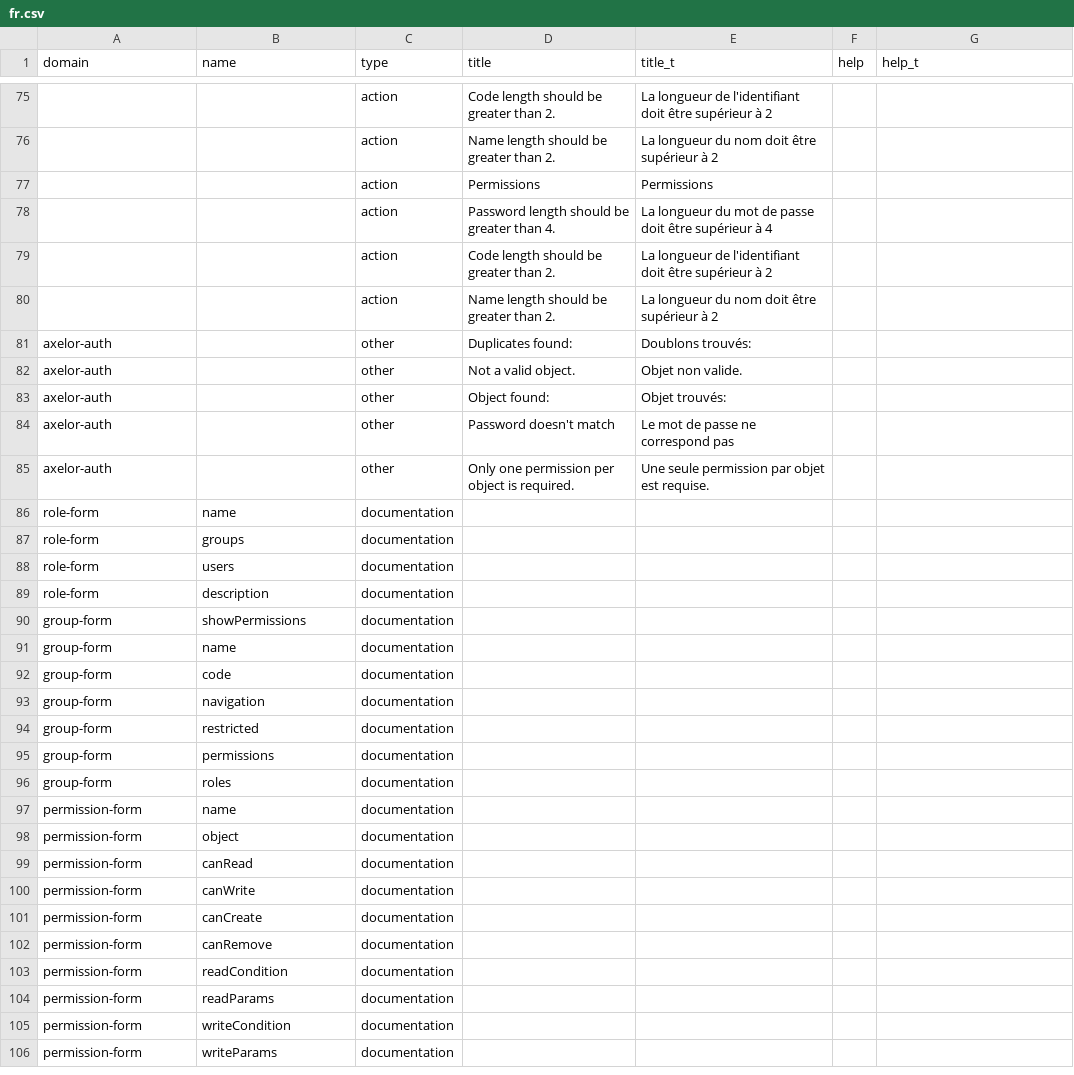
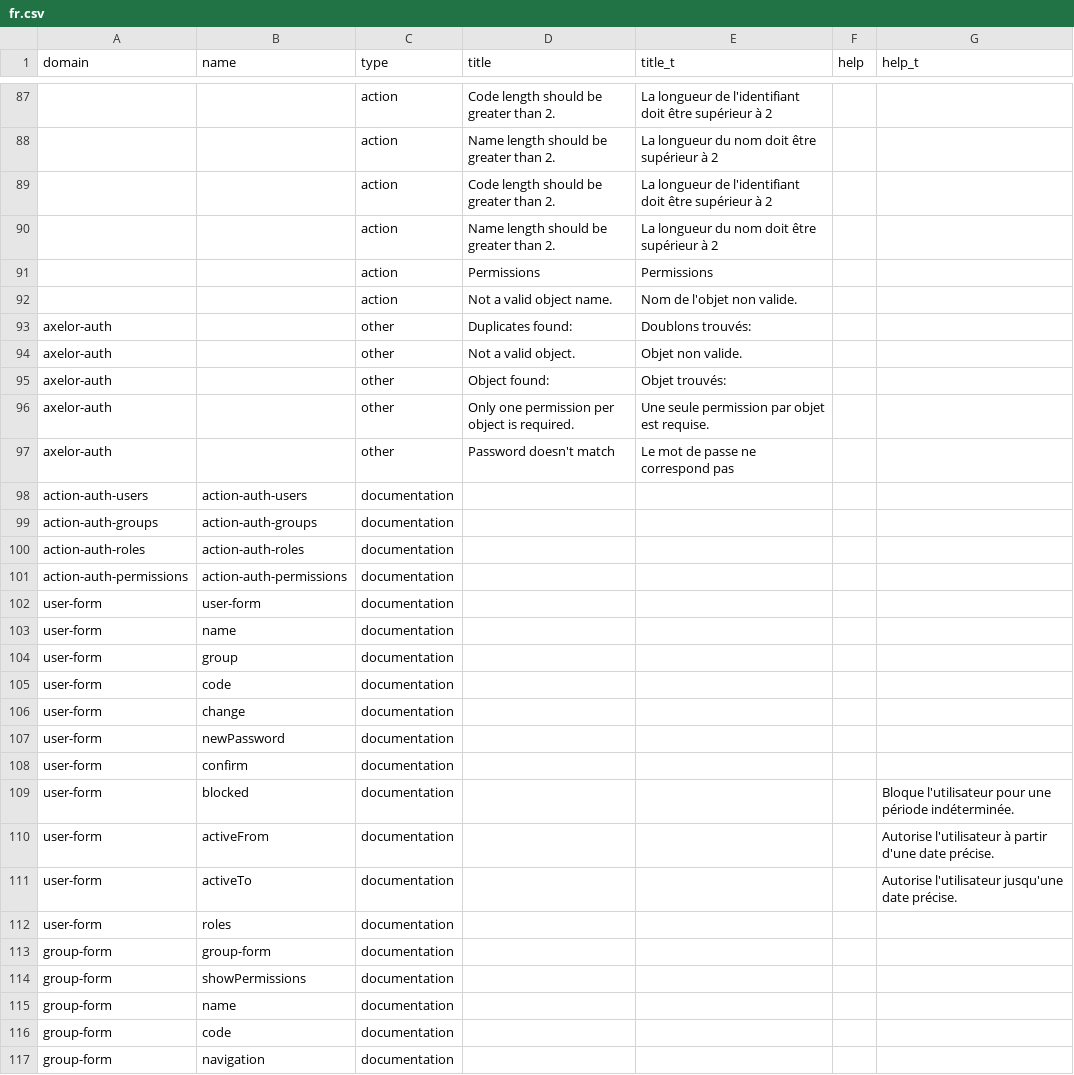
Before and after one commit to axelor/axelor-open-platform, a CSV file: axelor-auth/src/main/resources/i18n/fr.csv, drawn as a sheet; only a part is shown, gaps mark what is left out; the shorter side is filled out with more unchanged rows; the diff covers the shown part only.

Commit message:
Fixed translations.

```diff
--- a/axelor-auth/src/main/resources/i18n/fr.csv
+++ b/axelor-auth/src/main/resources/i18n/fr.csv
@@ -76,6 +88,6 @@
 ,,"action","Name length should be greater than 2.","La longueur du nom doit être supérieur à 2",,
-,,"action","Permissions","Permissions",,
-,,"action","Password length should be greater than 4.","La longueur du mot de passe doit être supérieur à 4",,
 ,,"action","Code length should be greater than 2.","La longueur de l'identifiant doit être supérieur à 2",,
 ,,"action","Name length should be greater than 2.","La longueur du nom doit être supérieur à 2",,
+,,"action","Permissions","Permissions",,
+,,"action","Not a valid object name.","Nom de l'objet non valide.",,
 "axelor-auth",,"other","Duplicates found:","Doublons trouvés:",,
@@ -83,8 +95,20 @@
 "axelor-auth",,"other","Object found:","Objet trouvés:",,
+"axelor-auth",,"other","Only one permission per object is required.","Une seule permission par objet est requise.",,
 "axelor-auth",,"other","Password doesn't match","Le mot de passe ne correspond pas",,
-"axelor-auth",,"other","Only one permission per object is required.","Une seule permission par objet est requise.",,
-"role-form","name","documentation",,,,
-"role-form","groups","documentation",,,,
-"role-form","users","documentation",,,,
-"role-form","description","documentation",,,,
+"action-auth-users","action-auth-users","documentation",,,,
+"action-auth-groups","action-auth-groups","documentation",,,,
+"action-auth-roles","action-auth-roles","documentation",,,,
+"action-auth-permissions","action-auth-permissions","documentation",,,,
+"user-form","user-form","documentation",,,,
+"user-form","name","documentation",,,,
+"user-form","group","documentation",,,,
+"user-form","code","documentation",,,,
+"user-form","change","documentation",,,,
+"user-form","newPassword","documentation",,,,
+"user-form","confirm","documentation",,,,
+"user-form","blocked","documentation",,,,"Bloque l'utilisateur pour une période indéterminée."
+"user-form","activeFrom","documentation",,,,"Autorise l'utilisateur à partir d'une date précise."
+"user-form","activeTo","documentation",,,,"Autorise l'utilisateur jusqu'une date précise."
+"user-form","roles","documentation",,,,
+"group-form","group-form","documentation",,,,
 "group-form","showPermissions","documentation",,,,
```
Also changed, not shown: 19 added rows, 3 removed rows and 5 edited cells elsewhere in this file, axelor-meta/src/main/resources/i18n/fr.csv.
